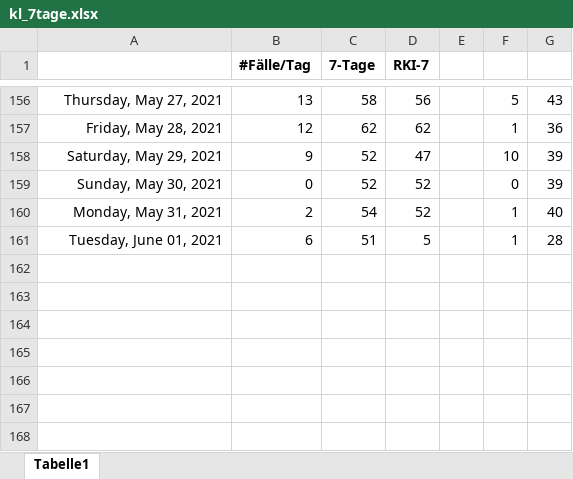
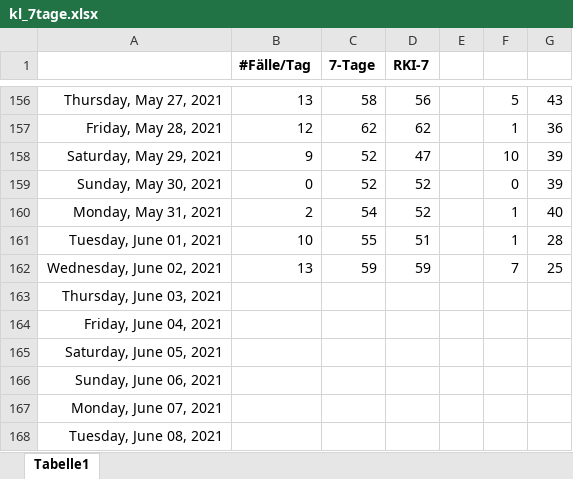
Before and after one commit to bbbkl/bk_shared, an Excel workbook: kl_7tage.xlsx, sheet Tabelle1, drawn as a sheet; only a part is shown, gaps mark what is left out; values as stored, in another font and other column widths than the file's, no borders; charts and pictures not drawn; the diff names each change by its address in the sheet, - before the commit and + after, or states it on an @@ line.

```diff
--- a/kl_7tage.xlsx (sheet Tabelle1)
+++ b/kl_7tage.xlsx (sheet Tabelle1)
-B161 (#Fälle/Tag): 6
+B161 (#Fälle/Tag): 10
-C161 (7-Tage): 51
+C161 (7-Tage): 55
-D161 (RKI-7): 5
+D161 (RKI-7): 51
+row 162: Wednesday, June 02, 2021 | 13 | 59 | 59 |  | 7 | 25
+row 163: Thursday, June 03, 2021
+row 164: Friday, June 04, 2021
+row 165: Saturday, June 05, 2021
+row 166: Sunday, June 06, 2021
+row 167: Monday, June 07, 2021
+row 168: Tuesday, June 08, 2021
```
Also changed, not shown: charts or pictures.
